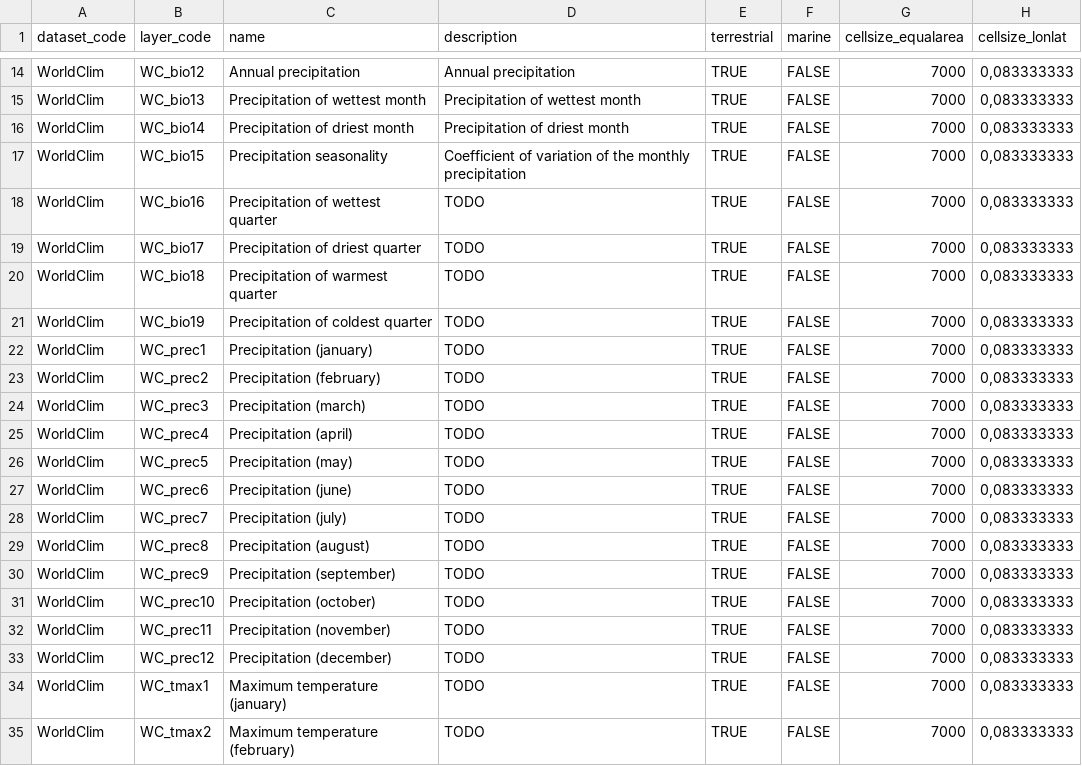
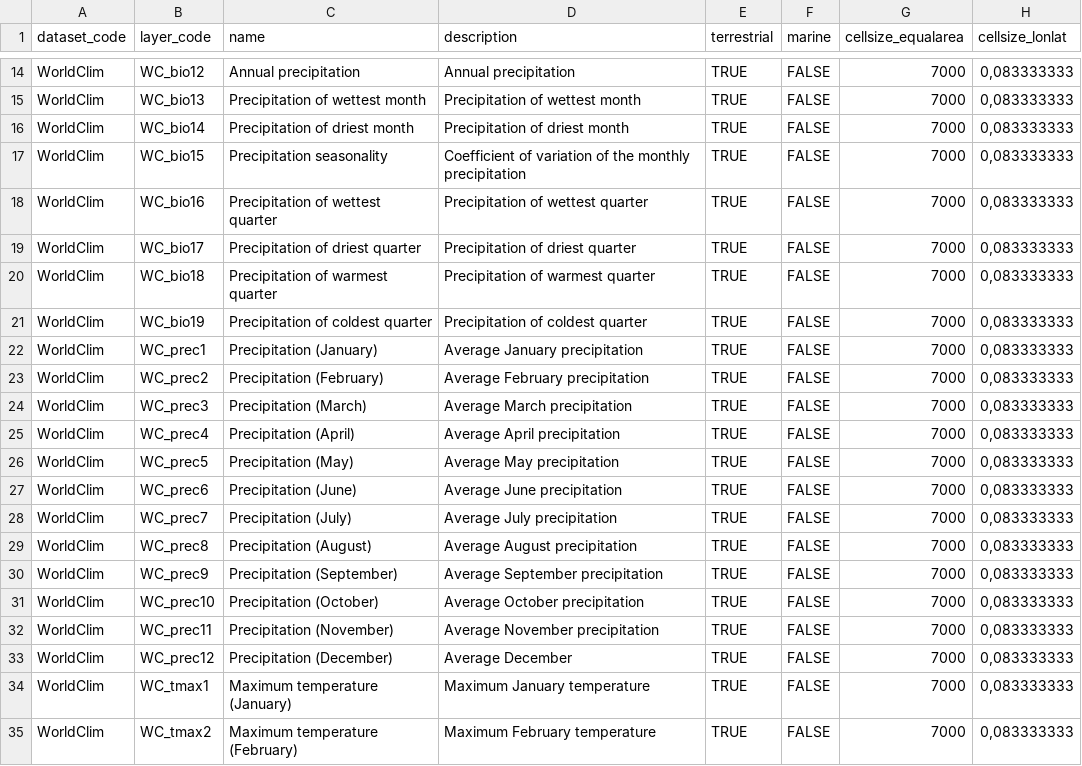
Before and after one commit to lifewatch/sdmpredictors, a CSV file: data-raw/layers.csv, drawn as a sheet; only a part is shown, gaps mark what is left out; the diff covers the shown part only; the diff names each change by its address in the sheet, - before the commit and + after, or states it on an @@ line.

Commit message:
update layers info, load sysdata from url

```diff
--- a/data-raw/layers.csv
+++ b/data-raw/layers.csv
-D18 (description): TODO
+D18 (description): Precipitation of wettest quarter
-D19 (description): TODO
+D19 (description): Precipitation of driest quarter
-D20 (description): TODO
+D20 (description): Precipitation of warmest quarter
-D21 (description): TODO
+D21 (description): Precipitation of coldest quarter
-C22 (name): Precipitation (january)
+C22 (name): Precipitation (January)
-D22 (description): TODO
+D22 (description): Average January precipitation
-C23 (name): Precipitation (february)
+C23 (name): Precipitation (February)
-D23 (description): TODO
+D23 (description): Average February precipitation
-C24 (name): Precipitation (march)
+C24 (name): Precipitation (March)
-D24 (description): TODO
+D24 (description): Average March precipitation
-C25 (name): Precipitation (april)
+C25 (name): Precipitation (April)
-D25 (description): TODO
+D25 (description): Average April precipitation
-C26 (name): Precipitation (may)
+C26 (name): Precipitation (May)
-D26 (description): TODO
+D26 (description): Average May precipitation
-C27 (name): Precipitation (june)
+C27 (name): Precipitation (June)
-D27 (description): TODO
+D27 (description): Average June precipitation
-C28 (name): Precipitation (july)
+C28 (name): Precipitation (July)
-D28 (description): TODO
+D28 (description): Average July precipitation
-C29 (name): Precipitation (august)
+C29 (name): Precipitation (August)
-D29 (description): TODO
+D29 (description): Average August precipitation
-C30 (name): Precipitation (september)
+C30 (name): Precipitation (September)
-D30 (description): TODO
+D30 (description): Average September precipitation
-C31 (name): Precipitation (october)
+C31 (name): Precipitation (October)
-D31 (description): TODO
+D31 (description): Average October precipitation
-C32 (name): Precipitation (november)
+C32 (name): Precipitation (November)
-D32 (description): TODO
+D32 (description): Average November precipitation
-C33 (name): Precipitation (december)
+C33 (name): Precipitation (December)
-D33 (description): TODO
+D33 (description): Average December
-C34 (name): Maximum temperature (january)
+C34 (name): Maximum temperature (January)
-D34 (description): TODO
+D34 (description): Maximum January temperature
-C35 (name): Maximum temperature (february)
+C35 (name): Maximum temperature (February)
-D35 (description): TODO
+D35 (description): Maximum February temperature
```
Also changed, not shown: 68 edited cells elsewhere in this file, 3 other files.
